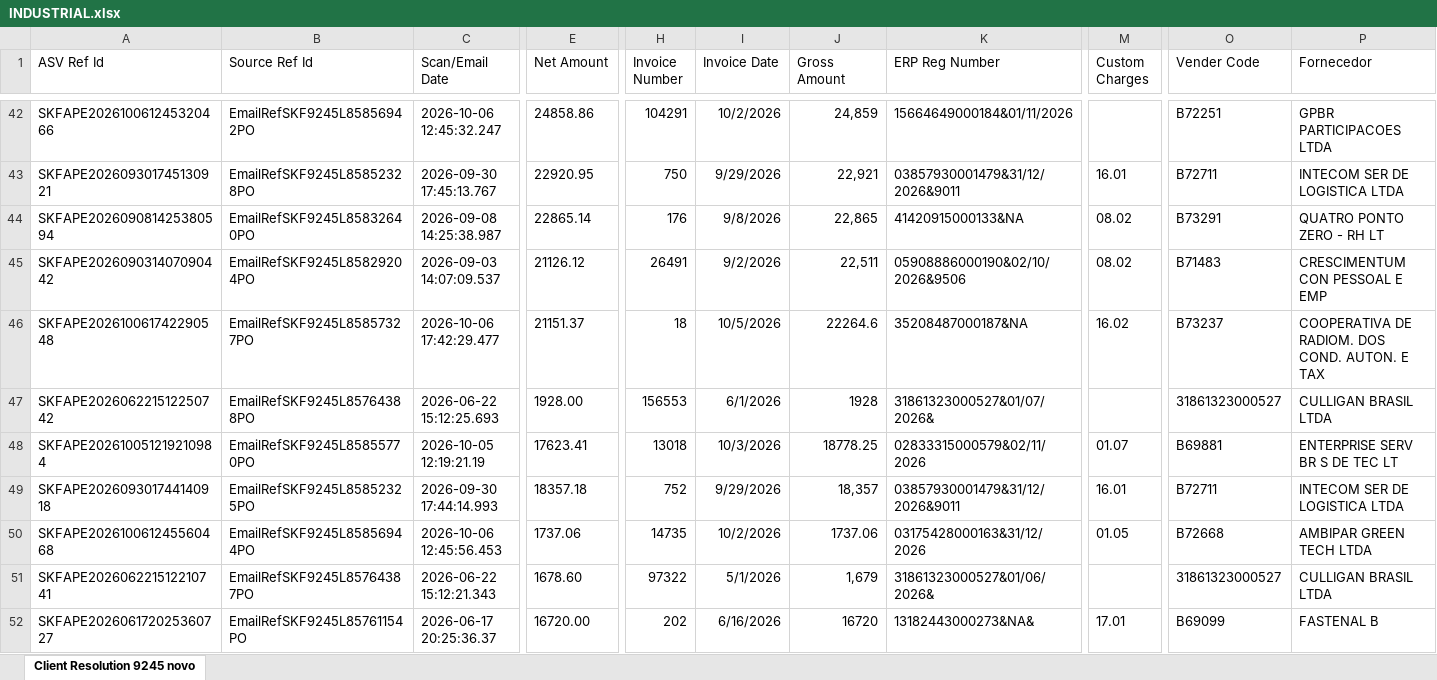
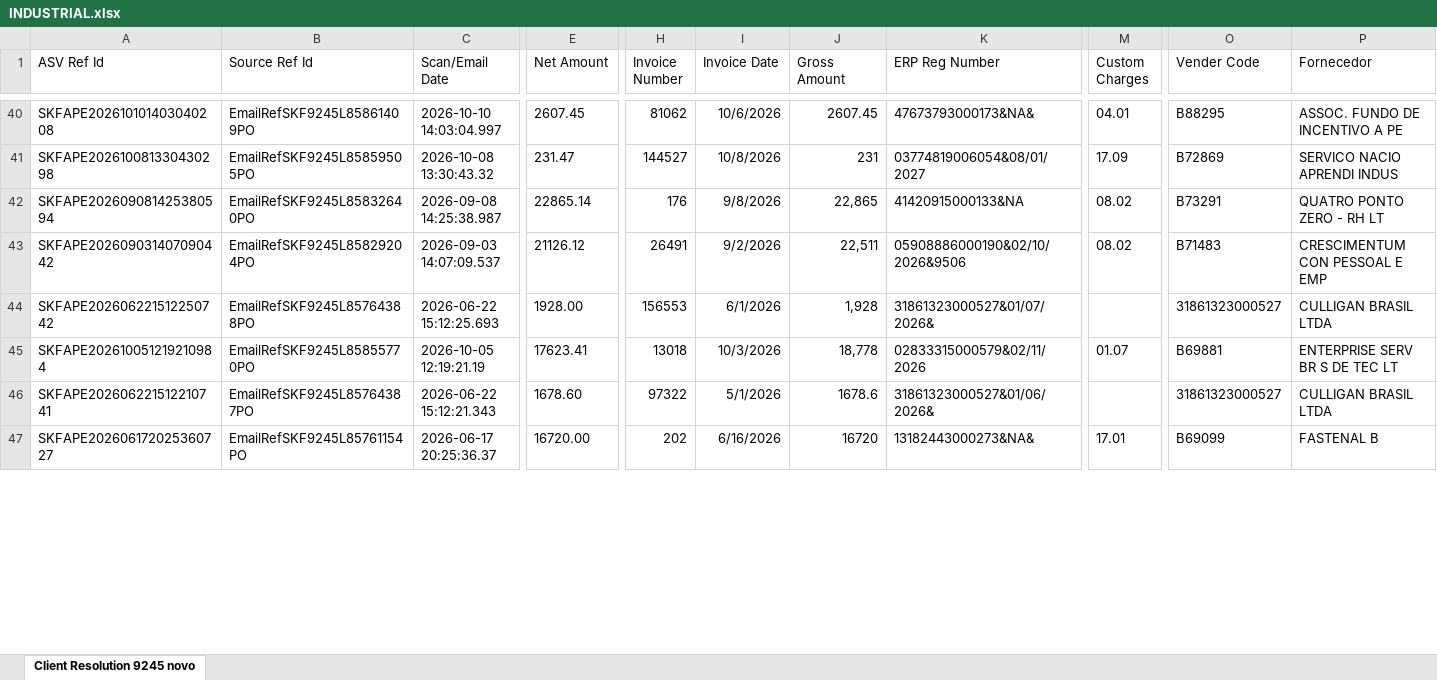
Before and after one commit to GuilhermeDeschamps/dashboardskf, an Excel workbook: INDUSTRIAL.xlsx, sheet Client Resolution 9245 novo, drawn as a sheet; only a part is shown, gaps mark what is left out; values as stored, in another font and other column widths than the file's, no borders; removed rows and columns are numbered as before the commit, all else as after; rows hold the shown columns only; the diff covers the shown part only; the diff names each change by its address in the sheet, - before the commit and + after, or states it on an @@ line.

```diff
--- a/INDUSTRIAL.xlsx (sheet Client Resolution 9245 novo)
+++ b/INDUSTRIAL.xlsx (sheet Client Resolution 9245 novo)
-A40 (ASV Ref Id): SKFAPE202610061245320466
+A40 (ASV Ref Id): SKFAPE202610101403040208
-B40 (Source Ref Id): EmailRefSKF9245L85856942PO
+B40 (Source Ref Id): EmailRefSKF9245L85861409PO
-C40 (Scan/Email Date): 2026-10-06 12:45:32.247
+C40 (Scan/Email Date): 2026-10-10 14:03:04.997
-E40 (Net Amount): 24858.86
+E40 (Net Amount): 2607.45
-H40 (Invoice Number): 104291
+H40 (Invoice Number): 81062
-I40 (Invoice Date): 10/2/2026
+I40 (Invoice Date): 10/6/2026
-J40 (Gross Amount): 24,859
+J40 (Gross Amount): 2607.45
-K40 (ERP Reg Number): 15664649000184&01/11/2026
+K40 (ERP Reg Number): 47673793000173&NA&
-M40 (Custom Charges): (empty)
+M40 (Custom Charges): 04.01
-O40 (Vender Code): B72251
+O40 (Vender Code): B88295
-P40 (Fornecedor): GPBR PARTICIPACOES LTDA
+P40 (Fornecedor): ASSOC. FUNDO DE INCENTIVO A PE
-row 43: SKFAPE202609301745130921 | EmailRefSKF9245L85852328PO | 2026-09-30 17:45:13.767 | 22920.95 | 750 | 9/29/2026 | 22,921 | 03857930001479&31/12/2026&9011 | 16.01 | B72711 | INTECOM SER DE LOGISTICA LTDA
+row 41: SKFAPE202610081330430298 | EmailRefSKF9245L85859505PO | 2026-10-08 13:30:43.32 | 231.47 | 144527 | 10/8/2026 | 231 | 03774819006054&08/01/2027 | 17.09 | B72869 | SERVICO NACIO APRENDI INDUS
-row 46: SKFAPE202610061742290548 | EmailRefSKF9245L85857327PO | 2026-10-06 17:42:29.477 | 21151.37 | 18 | 10/5/2026 | 22264.6 | 35208487000187&NA | 16.02 | B73237 | COOPERATIVA DE RADIOM. DOS COND. AUTON. E TAX
-J44 (Gross Amount): 1928
+J44 (Gross Amount): 1,928
-J45 (Gross Amount): 18778.25
+J45 (Gross Amount): 18,778
-row 49: SKFAPE202609301744140918 | EmailRefSKF9245L85852325PO | 2026-09-30 17:44:14.993 | 18357.18 | 752 | 9/29/2026 | 18,357 | 03857930001479&31/12/2026&9011 | 16.01 | B72711 | INTECOM SER DE LOGISTICA LTDA
-row 50: SKFAPE202610061245560468 | EmailRefSKF9245L85856944PO | 2026-10-06 12:45:56.453 | 1737.06 | 14735 | 10/2/2026 | 1737.06 | 03175428000163&31/12/2026 | 01.05 | B72668 | AMBIPAR GREEN TECH LTDA
-J46 (Gross Amount): 1,679
+J46 (Gross Amount): 1678.6
```
Also changed, not shown: 11 added rows, 28 removed rows and 46 edited cells elsewhere in this sheet.
